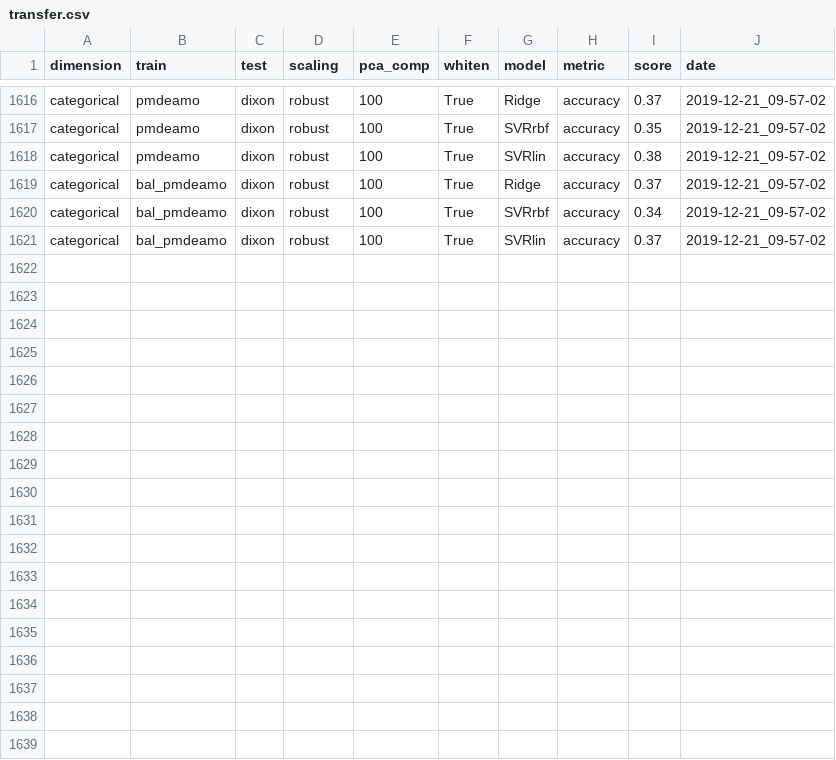
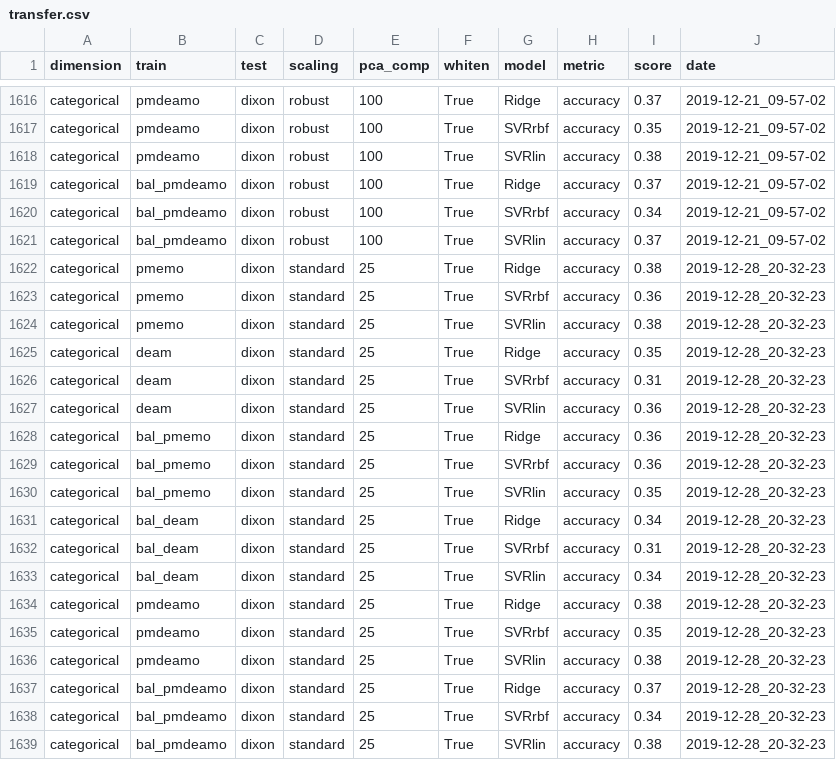
Before and after one commit to shedevel/mermaids_thesis_project, a CSV file: data/results/transfer.csv, drawn as a sheet; only a part is shown, gaps mark what is left out; the diff names each change by its address in the sheet, - before the commit and + after, or states it on an @@ line.

```diff
--- a/data/results/transfer.csv
+++ b/data/results/transfer.csv
+row 1622: categorical | pmemo | dixon | standard | 25 | True | Ridge | accuracy | 0.38 | 2019-12-28_20-32-23
+row 1623: categorical | pmemo | dixon | standard | 25 | True | SVRrbf | accuracy | 0.36 | 2019-12-28_20-32-23
+row 1624: categorical | pmemo | dixon | standard | 25 | True | SVRlin | accuracy | 0.38 | 2019-12-28_20-32-23
+row 1625: categorical | deam | dixon | standard | 25 | True | Ridge | accuracy | 0.35 | 2019-12-28_20-32-23
+row 1626: categorical | deam | dixon | standard | 25 | True | SVRrbf | accuracy | 0.31 | 2019-12-28_20-32-23
+row 1627: categorical | deam | dixon | standard | 25 | True | SVRlin | accuracy | 0.36 | 2019-12-28_20-32-23
+row 1628: categorical | bal_pmemo | dixon | standard | 25 | True | Ridge | accuracy | 0.36 | 2019-12-28_20-32-23
+row 1629: categorical | bal_pmemo | dixon | standard | 25 | True | SVRrbf | accuracy | 0.36 | 2019-12-28_20-32-23
+row 1630: categorical | bal_pmemo | dixon | standard | 25 | True | SVRlin | accuracy | 0.35 | 2019-12-28_20-32-23
+row 1631: categorical | bal_deam | dixon | standard | 25 | True | Ridge | accuracy | 0.34 | 2019-12-28_20-32-23
+row 1632: categorical | bal_deam | dixon | standard | 25 | True | SVRrbf | accuracy | 0.31 | 2019-12-28_20-32-23
+row 1633: categorical | bal_deam | dixon | standard | 25 | True | SVRlin | accuracy | 0.34 | 2019-12-28_20-32-23
+row 1634: categorical | pmdeamo | dixon | standard | 25 | True | Ridge | accuracy | 0.38 | 2019-12-28_20-32-23
+row 1635: categorical | pmdeamo | dixon | standard | 25 | True | SVRrbf | accuracy | 0.35 | 2019-12-28_20-32-23
+row 1636: categorical | pmdeamo | dixon | standard | 25 | True | SVRlin | accuracy | 0.38 | 2019-12-28_20-32-23
+row 1637: categorical | bal_pmdeamo | dixon | standard | 25 | True | Ridge | accuracy | 0.37 | 2019-12-28_20-32-23
+row 1638: categorical | bal_pmdeamo | dixon | standard | 25 | True | SVRrbf | accuracy | 0.34 | 2019-12-28_20-32-23
+row 1639: categorical | bal_pmdeamo | dixon | standard | 25 | True | SVRlin | accuracy | 0.38 | 2019-12-28_20-32-23
```
Also changed, not shown: 4 other files.
